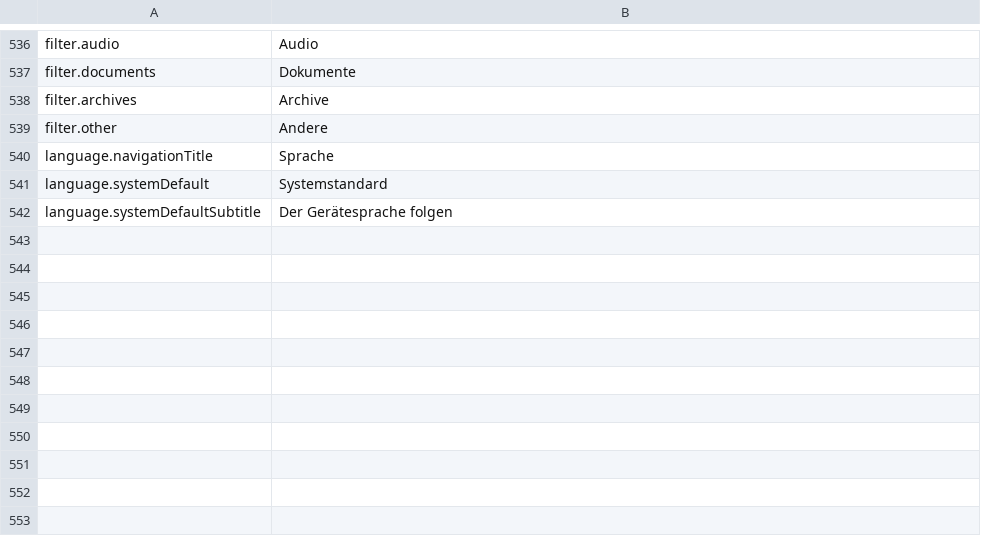
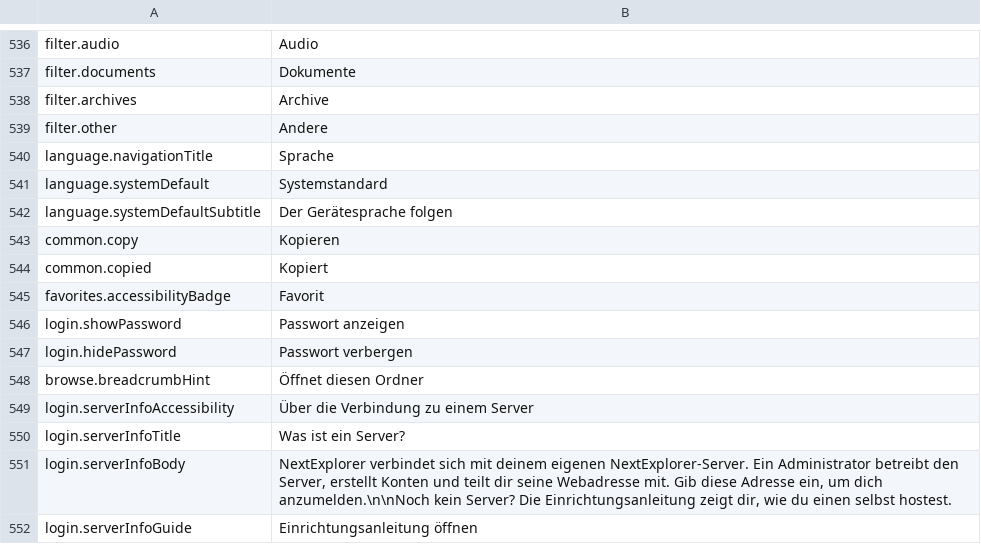
Before and after one commit to PhillipMaizza/NextExplorer-iOS, a TSV file: Packages/Localization/translations/de.tsv, drawn as a sheet; only a part is shown, gaps mark what is left out.

```diff
--- a/Packages/Localization/translations/de.tsv
+++ b/Packages/Localization/translations/de.tsv
@@ -542 +542,11 @@ language.systemDefault	Systemstandard
 language.systemDefaultSubtitle	Der Gerätesprache folgen
+common.copy	Kopieren
+common.copied	Kopiert
+favorites.accessibilityBadge	Favorit
+login.showPassword	Passwort anzeigen
+login.hidePassword	Passwort verbergen
+browse.breadcrumbHint	Öffnet diesen Ordner
+login.serverInfoAccessibility	Über die Verbindung zu einem Server
+login.serverInfoTitle	Was ist ein Server?
+login.serverInfoBody	NextExplorer verbindet sich mit deinem eigenen NextExplorer-Server. Ein Administrator betreibt den Server, erstellt Konten und teilt dir seine Webadresse mit. Gib diese Adresse ein, um dich anzumelden.\n\nNoch kein Server? Die Einrichtungsanleitung zeigt dir, wie du einen selbst hostest.
+login.serverInfoGuide	Einrichtungsanleitung öffnen
```
Also changed, not shown: Packages/Localization/translations/es.tsv, Packages/Localization/translations/it.tsv, 44 other files.
